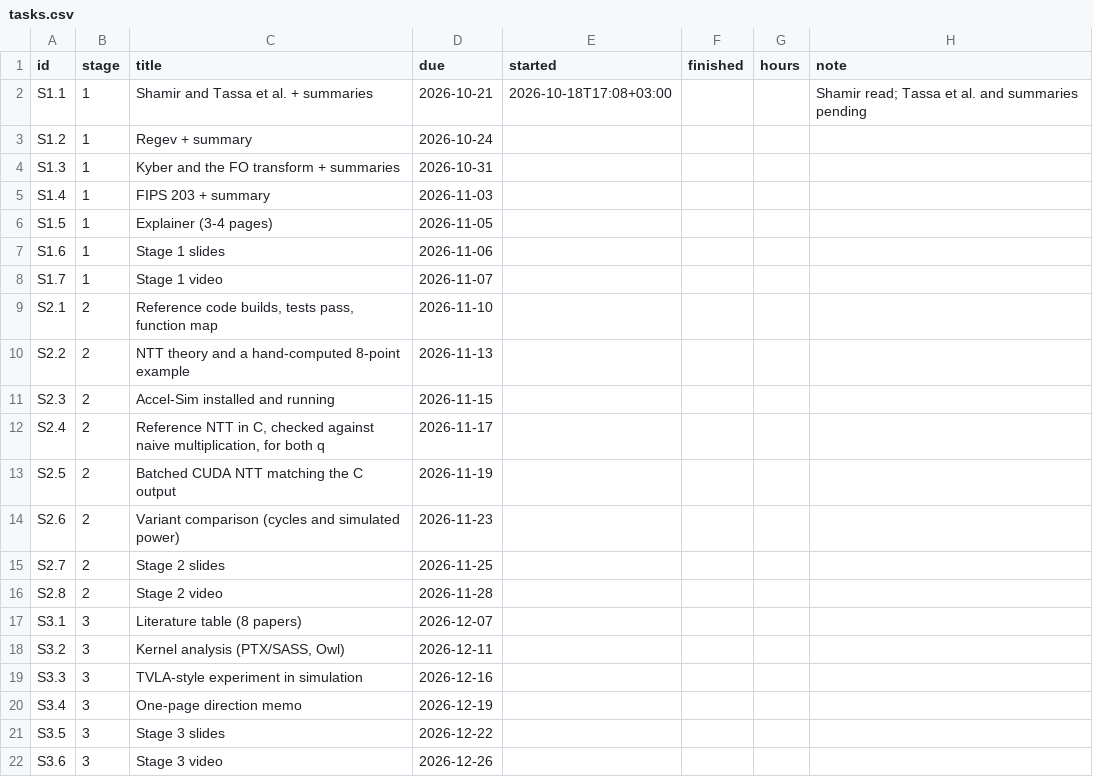
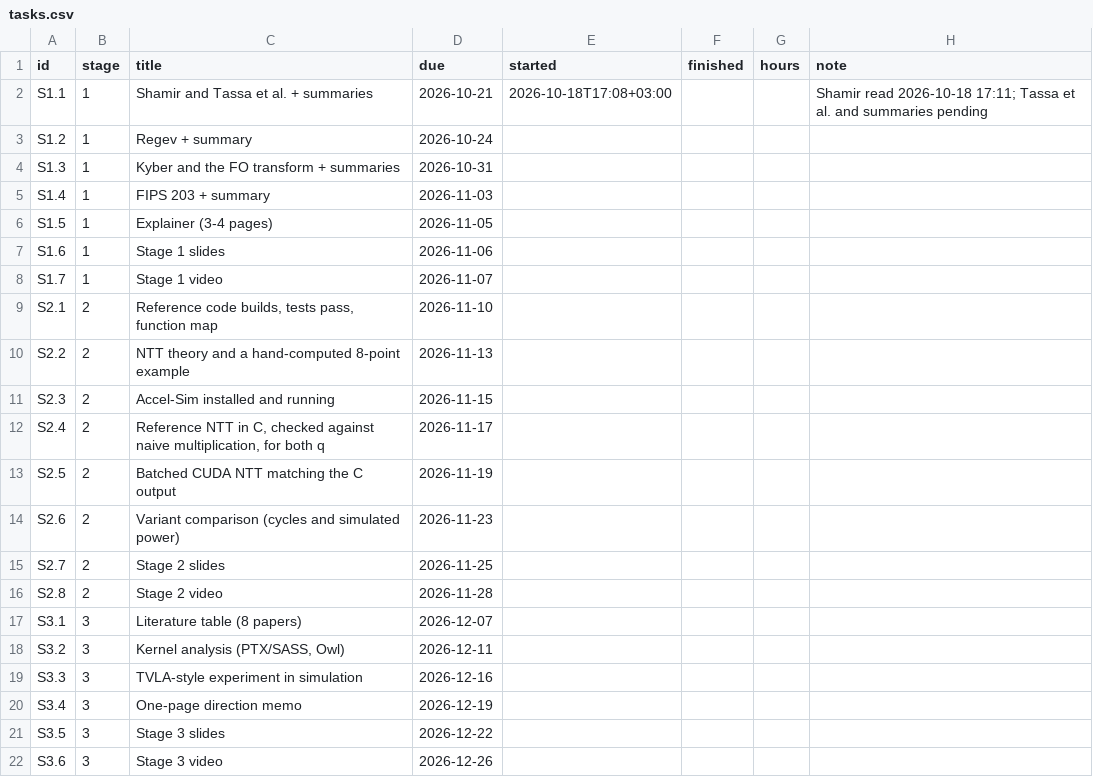
Before and after one commit to BenyHanonove/pqc-gpu-side-channels, a CSV file: tasks/tasks.csv, drawn as a sheet.

```diff
--- a/tasks/tasks.csv
+++ b/tasks/tasks.csv
@@ -1,3 +1,3 @@
 id,stage,title,due,started,finished,hours,note
-S1.1,1,Shamir and Tassa et al. + summaries,2026-10-21,2026-10-18T17:08+03:00,,,Shamir read; Tassa et al. and summaries pending
+S1.1,1,Shamir and Tassa et al. + summaries,2026-10-21,2026-10-18T17:08+03:00,,,Shamir read 2026-10-18 17:11; Tassa et al. and summaries pending
 S1.2,1,Regev + summary,2026-10-24,,,,
```
Also changed, not shown: 3 other files.
